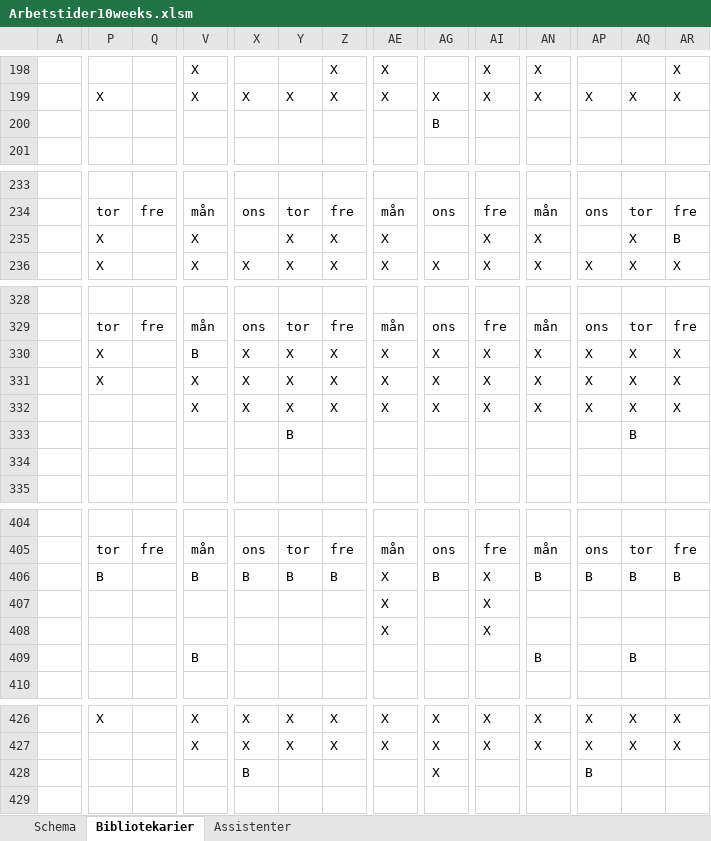
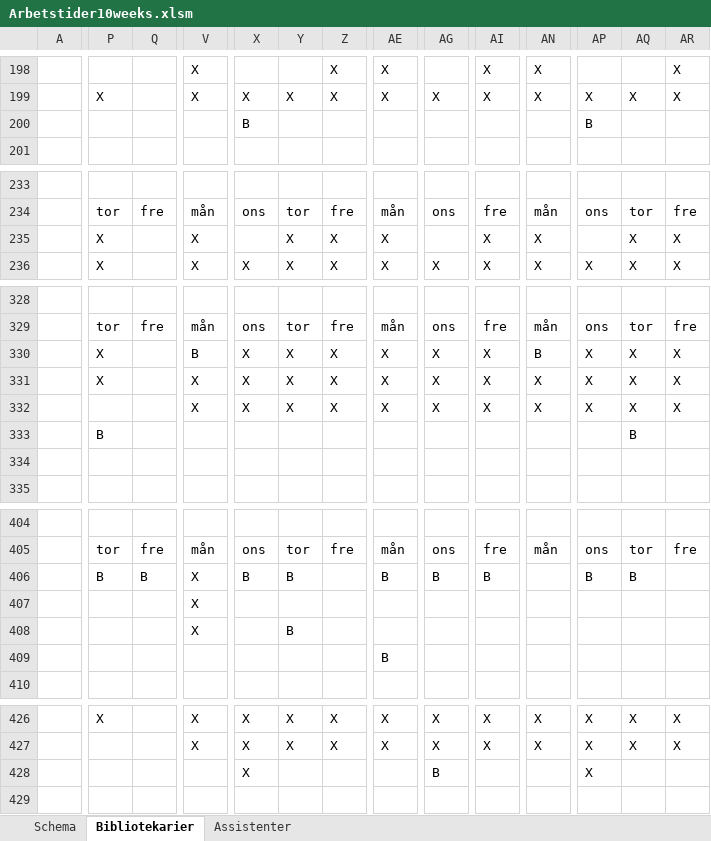
Before and after one commit to Optoteket/main, an Excel workbook: AMPLmodel/Visualisation/Arbetstider10weeks.xlsm, sheet Bibliotekarier, drawn as a sheet; only a part is shown, gaps mark what is left out; values as stored, in another font and other column widths than the file's, no cell formats; conditional formats not drawn; the diff names each change by its address in the sheet, - before the commit and + after, or states it on an @@ line.

```diff
--- a/AMPLmodel/Visualisation/Arbetstider10weeks.xlsm (sheet Bibliotekarier)
+++ b/AMPLmodel/Visualisation/Arbetstider10weeks.xlsm (sheet Bibliotekarier)
-X200: (empty)
+X200: B
-AG200: B
+AG200: (empty)
-AP200: (empty)
+AP200: B
-AR235: B
+AR235: X
-AN330: X
+AN330: B
-P333: (empty)
+P333: B
-Y333: B
+Y333: (empty)
-Q406: (empty)
+Q406: B
-V406: B
+V406: X
-Z406: B
+Z406: (empty)
-AE406: X
+AE406: B
-AI406: X
+AI406: B
-AN406: B
+AN406: (empty)
-AR406: B
+AR406: (empty)
-V407:V408: (empty)
+V407:V408: X
-AE407:AE408: X
+AE407:AE408: (empty)
-AI407:AI408: X
+AI407:AI408: (empty)
-Y408: (empty)
+Y408: B
-V409: B
+V409: (empty)
-AE409: (empty)
+AE409: B
-AN409: B
+AN409: (empty)
-AQ409: B
+AQ409: (empty)
-X428: B
+X428: X
-AG428: X
+AG428: B
-AP428: B
+AP428: X
```
Also changed, not shown: cell formats, 2 other files.
